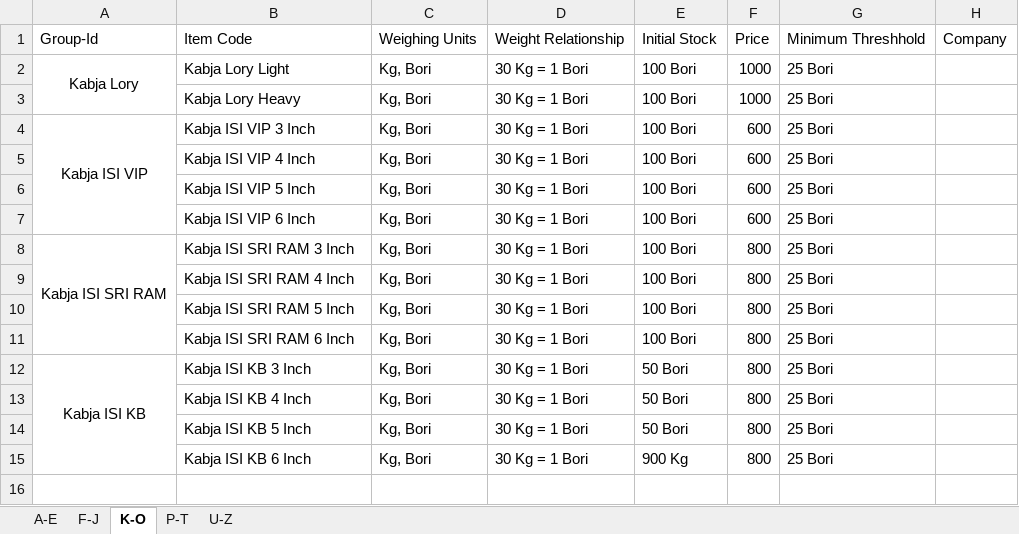
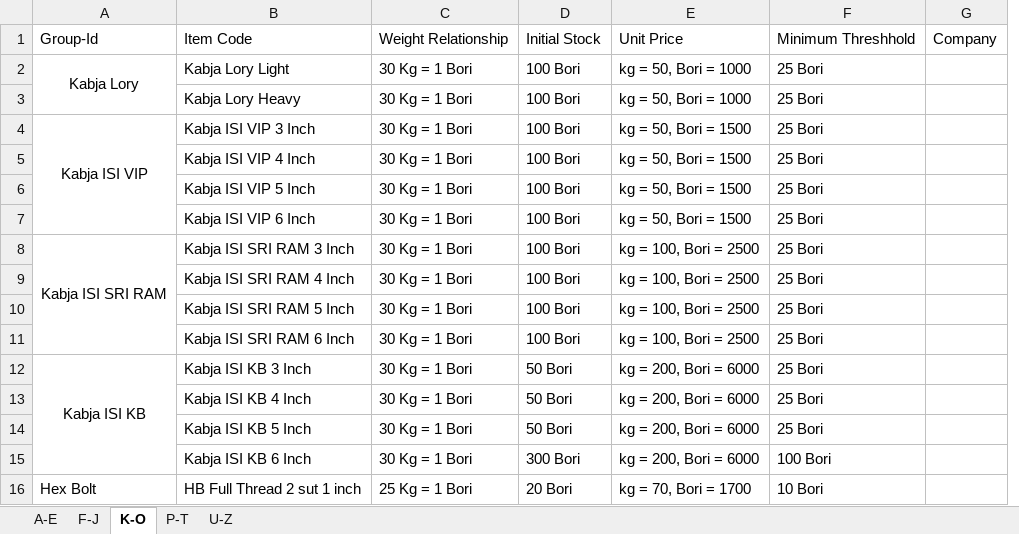
Before and after one commit to vivek-india/dhs, an Excel workbook: dhs/dhs/scripts/Products.xlsx, sheet K-O, drawn as a sheet; values as stored, in another font and other column widths than the file's, no borders; removed rows and columns are numbered as before the commit, all else as after; the diff names each change by its address in the sheet, - before the commit and + after, or states it on an @@ line.

Commit message:
Unit Support is added.

```diff
--- a/dhs/dhs/scripts/Products.xlsx (sheet K-O)
+++ b/dhs/dhs/scripts/Products.xlsx (sheet K-O)
-column C, rows 1-15: Weighing Units | Kg, Bori | Kg, Bori | Kg, Bori | Kg, Bori | Kg, Bori | Kg, Bori | Kg, Bori | Kg, Bori | Kg, Bori | Kg, Bori | Kg, Bori | Kg, Bori | Kg, Bori | Kg, Bori
-column F, rows 1-15: Price | 1000 | 1000 | 600 | 600 | 600 | 600 | 800 | 800 | 800 | 800 | 800 | 800 | 800 | 800
+column E, rows 1-15: Unit Price | kg = 50, Bori = 1000 | kg = 50, Bori = 1000 | kg = 50, Bori = 1500 | kg = 50, Bori = 1500 | kg = 50, Bori = 1500 | kg = 50, Bori = 1500 | kg = 100, Bori = 2500 | kg = 100, Bori = 2500 | kg = 100, Bori = 2500 | kg = 100, Bori = 2500 | kg = 200, Bori = 6000 | kg = 200, Bori = 6000 | kg = 200, Bori = 6000 | kg = 200, Bori = 6000
-D15: 900 Kg
+D15: 300 Bori
-F15: 25 Bori
+F15: 100 Bori
+row 16: Hex Bolt | HB Full Thread 2 sut 1 inch | 25 Kg = 1 Bori | 20 Bori | kg = 70, Bori = 1700 | 10 Bori
```
Also changed, not shown: 5 other files.
